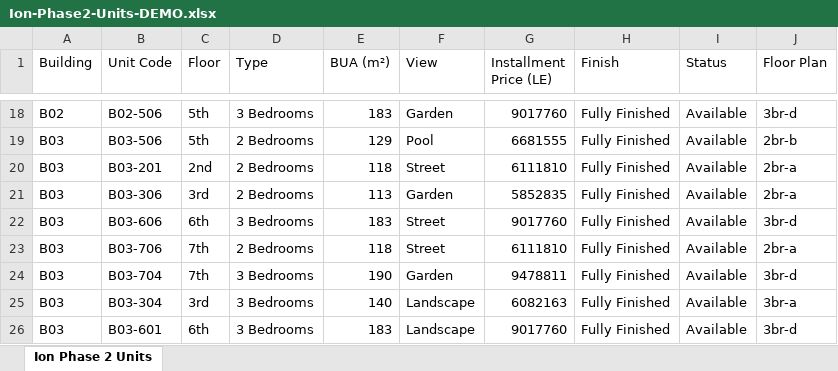
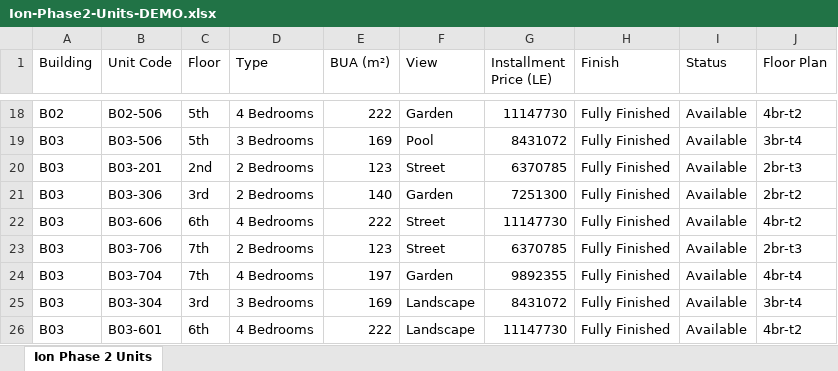
Before and after one commit to TheGeminiLab-Brokrage/ion-offers, an Excel workbook: assets/deliverables/Ion-Phase2-Units-DEMO.xlsx, sheet Ion Phase 2 Units, drawn as a sheet; only a part is shown, gaps mark what is left out; values as stored, in another font and other column widths than the file's, no borders; the diff covers the shown part only; the diff names each change by its address in the sheet, - before the commit and + after, or states it on an @@ line.

```diff
--- a/assets/deliverables/Ion-Phase2-Units-DEMO.xlsx (sheet Ion Phase 2 Units)
+++ b/assets/deliverables/Ion-Phase2-Units-DEMO.xlsx (sheet Ion Phase 2 Units)
-D18 (Type): 3 Bedrooms
+D18 (Type): 4 Bedrooms
-E18 (BUA (m²)): 183
+E18 (BUA (m²)): 222
-G18 (Installment Price (LE)): 9017760
+G18 (Installment Price (LE)): 11147730
-J18 (Floor Plan): 3br-d
+J18 (Floor Plan): 4br-t2
-D19 (Type): 2 Bedrooms
+D19 (Type): 3 Bedrooms
-E19 (BUA (m²)): 129
+E19 (BUA (m²)): 169
-G19 (Installment Price (LE)): 6681555
+G19 (Installment Price (LE)): 8431072
-J19 (Floor Plan): 2br-b
+J19 (Floor Plan): 3br-t4
-E20 (BUA (m²)): 118
+E20 (BUA (m²)): 123
-G20 (Installment Price (LE)): 6111810
+G20 (Installment Price (LE)): 6370785
-J20 (Floor Plan): 2br-a
+J20 (Floor Plan): 2br-t3
-E21 (BUA (m²)): 113
+E21 (BUA (m²)): 140
-G21 (Installment Price (LE)): 5852835
+G21 (Installment Price (LE)): 7251300
-J21 (Floor Plan): 2br-a
+J21 (Floor Plan): 2br-t2
-D22 (Type): 3 Bedrooms
+D22 (Type): 4 Bedrooms
-E22 (BUA (m²)): 183
+E22 (BUA (m²)): 222
-G22 (Installment Price (LE)): 9017760
+G22 (Installment Price (LE)): 11147730
-J22 (Floor Plan): 3br-d
+J22 (Floor Plan): 4br-t2
-E23 (BUA (m²)): 118
+E23 (BUA (m²)): 123
-G23 (Installment Price (LE)): 6111810
+G23 (Installment Price (LE)): 6370785
-J23 (Floor Plan): 2br-a
+J23 (Floor Plan): 2br-t3
-D24 (Type): 3 Bedrooms
+D24 (Type): 4 Bedrooms
-E24 (BUA (m²)): 190
+E24 (BUA (m²)): 197
-G24 (Installment Price (LE)): 9478811
+G24 (Installment Price (LE)): 9892355
-J24 (Floor Plan): 3br-d
+J24 (Floor Plan): 4br-t4
-E25 (BUA (m²)): 140
+E25 (BUA (m²)): 169
-G25 (Installment Price (LE)): 6082163
+G25 (Installment Price (LE)): 8431072
-J25 (Floor Plan): 3br-a
+J25 (Floor Plan): 3br-t4
-D26 (Type): 3 Bedrooms
+D26 (Type): 4 Bedrooms
-E26 (BUA (m²)): 183
+E26 (BUA (m²)): 222
-G26 (Installment Price (LE)): 9017760
+G26 (Installment Price (LE)): 11147730
-J26 (Floor Plan): 3br-d
+J26 (Floor Plan): 4br-t2
```
Also changed, not shown: 289 edited cells elsewhere in this sheet, 36 other files.
